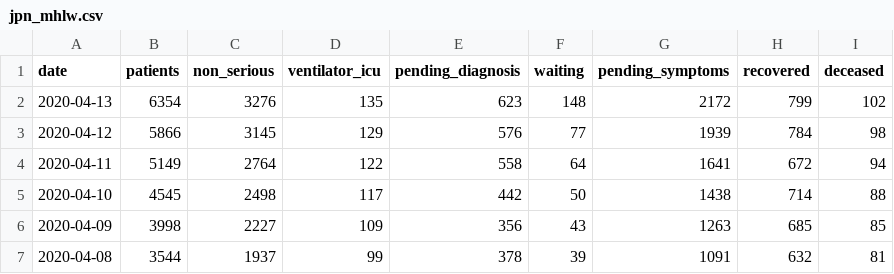
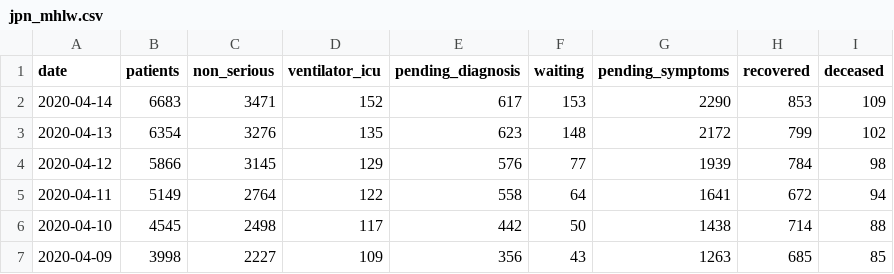
Before and after one commit to maxlchen/COVID-19-Cornell-DataCollection, a CSV file: data/jpn_mhlw.csv, drawn as a sheet; only a part is shown; the shorter side is filled out with more unchanged rows.

```diff
--- a/data/jpn_mhlw.csv
+++ b/data/jpn_mhlw.csv
@@ -1,2 +1,3 @@
 date,patients,non_serious,ventilator_icu,pending_diagnosis,waiting,pending_symptoms,recovered,deceased
+2020-04-14,6683,3471,152,617,153,2290,853,109
 2020-04-13,6354,3276,135,623,148,2172,799,102
```
Also changed, not shown: data/louisiana_health.csv, data/nyc_daily_health_2020-04-14.csv.
